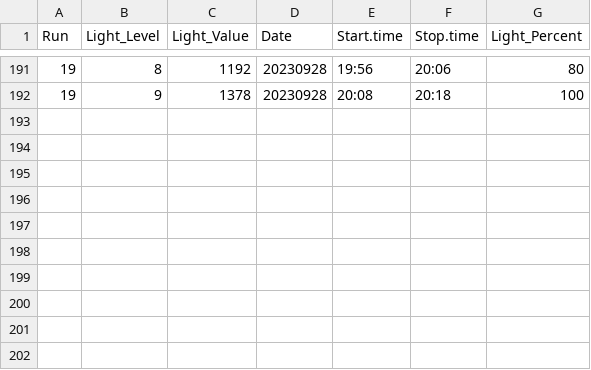
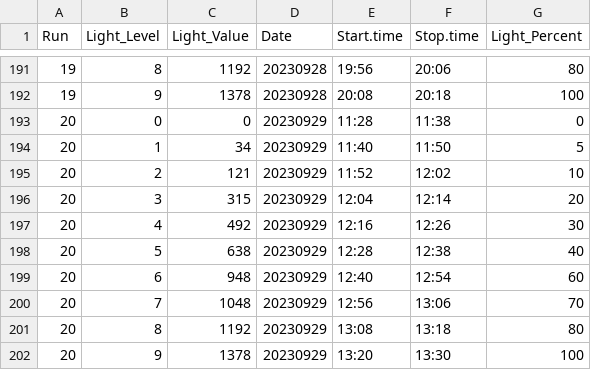
Before and after one commit to hputnam/Hawaii_PICurve_TPC, a CSV file: RAnalysis/data/1_pi_curves/1_pi_curves_run_metadata.csv, drawn as a sheet; only a part is shown, gaps mark what is left out; the diff names each change by its address in the sheet, - before the commit and + after, or states it on an @@ line.

```diff
--- a/RAnalysis/data/1_pi_curves/1_pi_curves_run_metadata.csv
+++ b/RAnalysis/data/1_pi_curves/1_pi_curves_run_metadata.csv
+row 193: 20 | 0 | 0 | 20230929 | 11:28 | 11:38 | 0
+row 194: 20 | 1 | 34 | 20230929 | 11:40 | 11:50 | 5
+row 195: 20 | 2 | 121 | 20230929 | 11:52 | 12:02 | 10
+row 196: 20 | 3 | 315 | 20230929 | 12:04 | 12:14 | 20
+row 197: 20 | 4 | 492 | 20230929 | 12:16 | 12:26 | 30
+row 198: 20 | 5 | 638 | 20230929 | 12:28 | 12:38 | 40
+row 199: 20 | 6 | 948 | 20230929 | 12:40 | 12:54 | 60
+row 200: 20 | 7 | 1048 | 20230929 | 12:56 | 13:06 | 70
+row 201: 20 | 8 | 1192 | 20230929 | 13:08 | 13:18 | 80
+row 202: 20 | 9 | 1378 | 20230929 | 13:20 | 13:30 | 100
```
Also changed, not shown: RAnalysis/data/1_pi_curves/1_pi_curves_sample_metadata.csv, RAnalysis/data/1_pi_curves/coral_metadata.csv, 19 other files.
